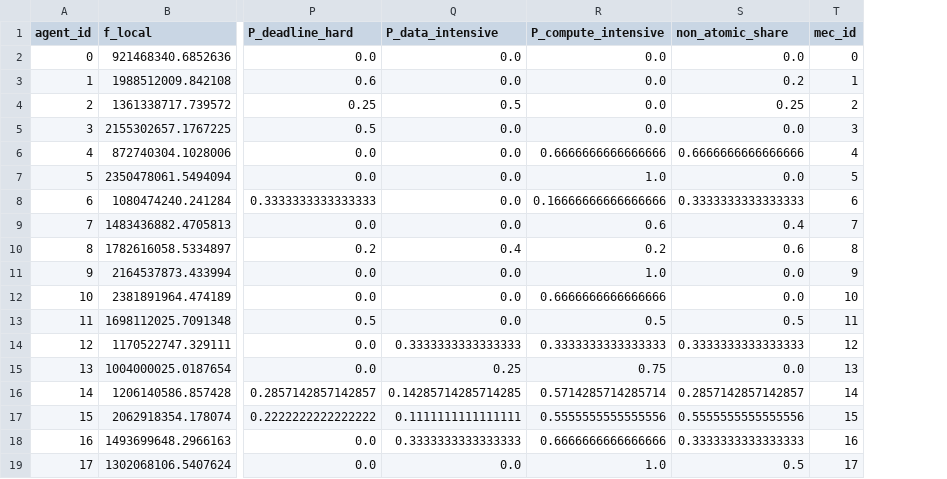
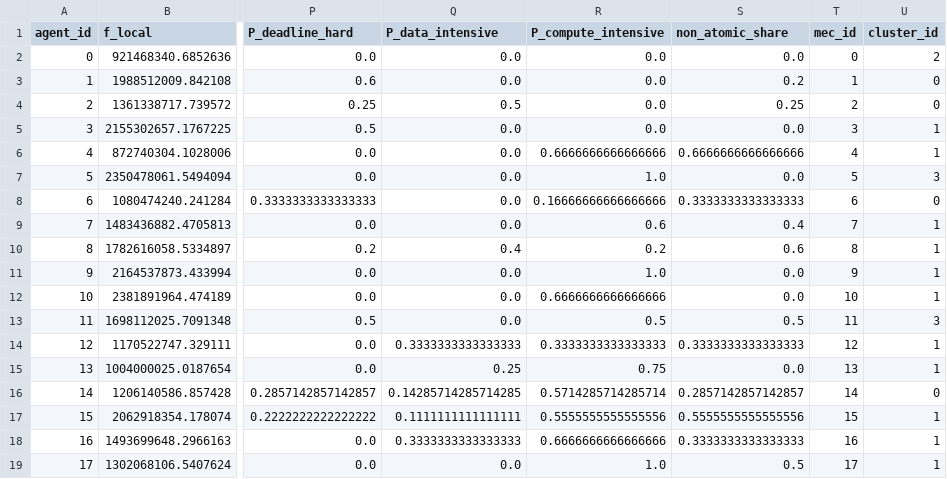
Before and after one commit to niusha-yaghini/Clustering-based-MARL-Offloading-in-Edge-Computing, a CSV file: Algorithm/artifacts/env_configs/ep_000/full_mesh/light/agent_profiles.csv, drawn as a sheet; only a part is shown, gaps mark what is left out; the diff names each change by its address in the sheet, - before the commit and + after, or states it on an @@ line.

```diff
--- a/Algorithm/artifacts/env_configs/ep_000/full_mesh/light/agent_profiles.csv
+++ b/Algorithm/artifacts/env_configs/ep_000/full_mesh/light/agent_profiles.csv
+column U (cluster_id), rows 2-19: 2 | 0 | 0 | 1 | 1 | 3 | 0 | 1 | 1 | 1 | 1 | 3 | 1 | 1 | 0 | 1 | 1 | 1
```
Also changed, not shown: 1 other file.
